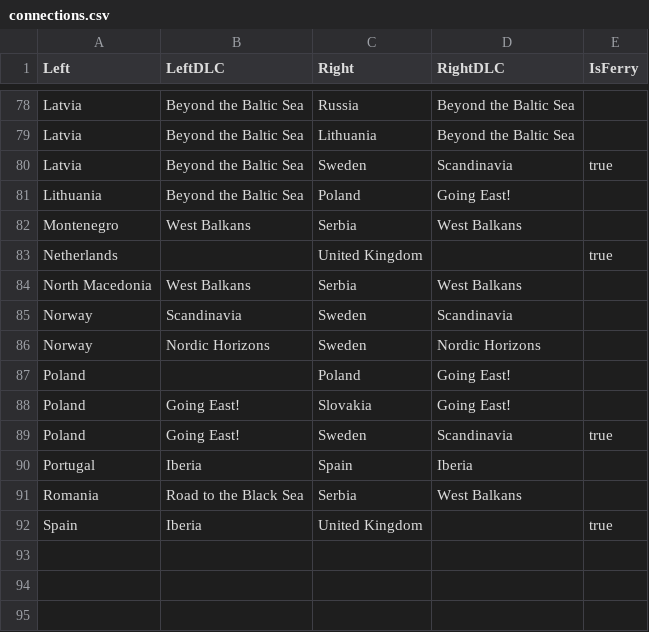
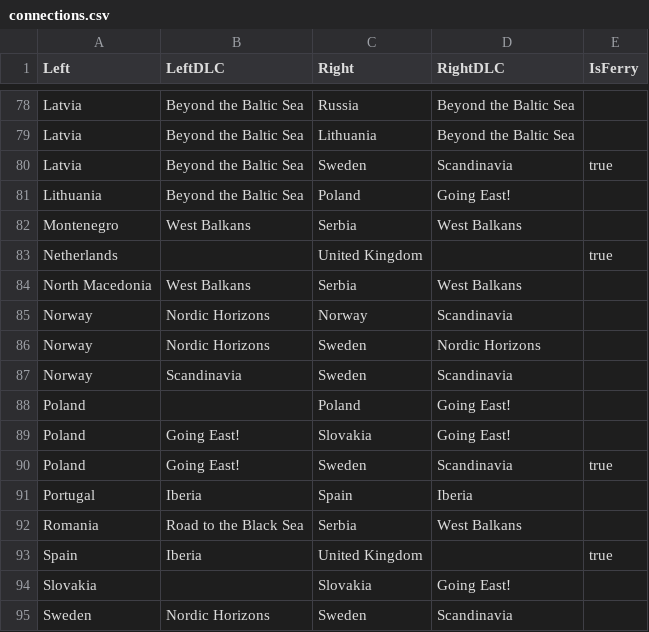
Before and after one commit to Nixill/APManual-ETS2, a CSV file: src/data/csv/connections.csv, drawn as a sheet; only a part is shown, gaps mark what is left out.

```diff
--- a/src/data/csv/connections.csv
+++ b/src/data/csv/connections.csv
@@ -84,4 +84,5 @@ Netherlands,,United Kingdom,,true
 North Macedonia,West Balkans,Serbia,West Balkans,
+Norway,Nordic Horizons,Norway,Scandinavia,
+Norway,Nordic Horizons,Sweden,Nordic Horizons,
 Norway,Scandinavia,Sweden,Scandinavia,
-Norway,Nordic Horizons,Sweden,Nordic Horizons,
 Poland,,Poland,Going East!,
@@ -92 +93,3 @@ Romania,Road to the Black Sea,Serbia,West Balkans,
 Spain,Iberia,United Kingdom,,true
+Slovakia,,Slovakia,Going East!,
+Sweden,Nordic Horizons,Sweden,Scandinavia,
```
Also changed, not shown: 9 other files.
